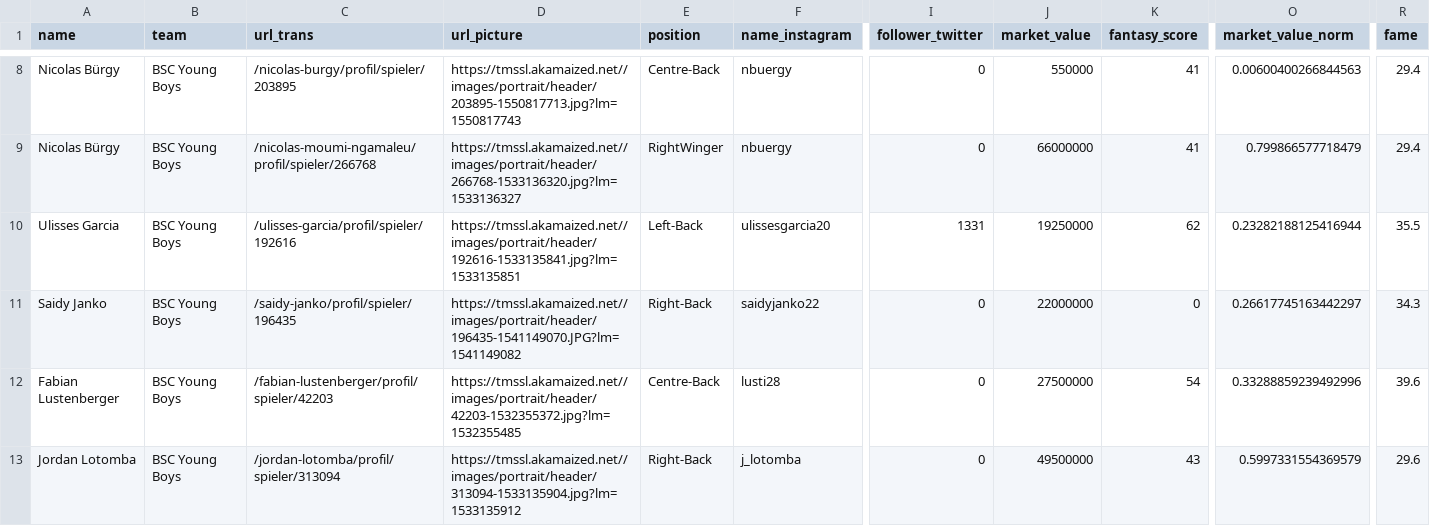
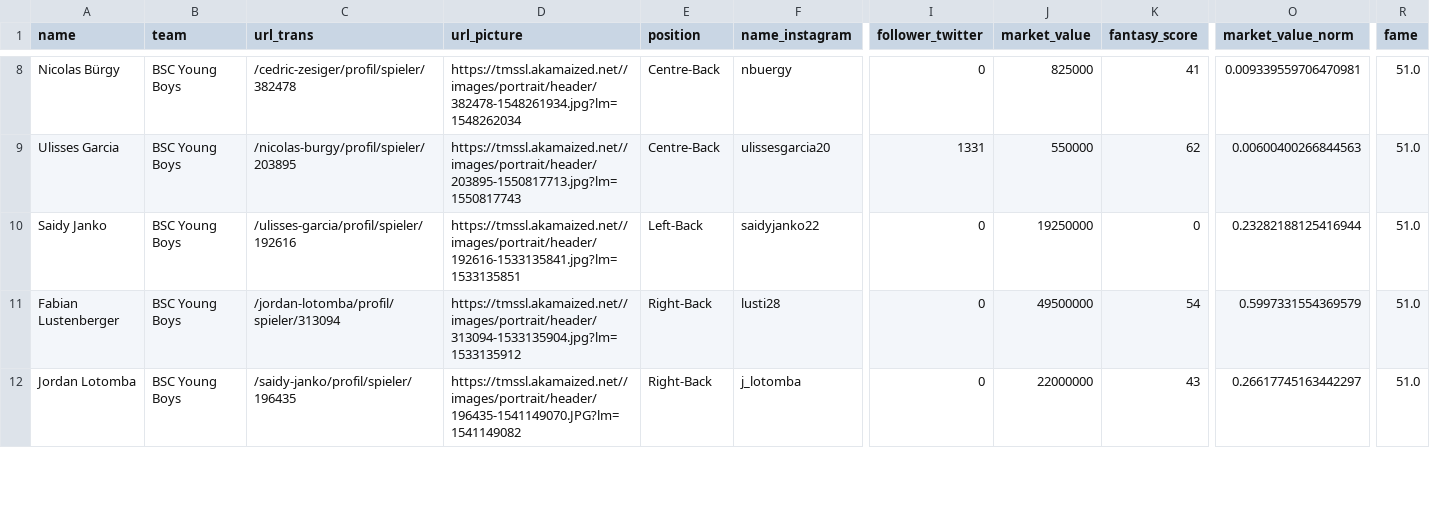
Before and after one commit to weber-chris/YBHack19, a CSV file: data/df_static_merged.csv, drawn as a sheet; only a part is shown, gaps mark what is left out; removed rows and columns are numbered as before the commit, all else as after; rows hold the shown columns only; the diff covers the shown part only; the diff names each change by its address in the sheet, - before the commit and + after, or states it on an @@ line.

```diff
--- a/data/df_static_merged.csv
+++ b/data/df_static_merged.csv
-C8 (url_trans): /nicolas-burgy/profil/spieler/203895
+C8 (url_trans): /cedric-zesiger/profil/spieler/382478
-D8 (url_picture): https://tmssl.akamaized.net//images/portrait/header/203895-1550817713.jpg?lm=1550817743
+D8 (url_picture): https://tmssl.akamaized.net//images/portrait/header/382478-1548261934.jpg?lm=1548262034
-J8 (market_value): 550000
+J8 (market_value): 825000
-O8 (market_value_norm): 0.00600400266844563
+O8 (market_value_norm): 0.009339559706470981
-R8 (fame): 29.4
+R8 (fame): 51.0
-row 9: Nicolas Bürgy | BSC Young Boys | /nicolas-moumi-ngamaleu/profil/spieler/266768 | https://tmssl.akamaized.net//images/portrait/header/266768-1533136320.jpg?lm=1533136327 | RightWinger | nbuergy | 0 | 66000000 | 41 | 0.799866577718479 | 29.4
-C9 (url_trans): /ulisses-garcia/profil/spieler/192616
+C9 (url_trans): /nicolas-burgy/profil/spieler/203895
-D9 (url_picture): https://tmssl.akamaized.net//images/portrait/header/192616-1533135841.jpg?lm=1533135851
+D9 (url_picture): https://tmssl.akamaized.net//images/portrait/header/203895-1550817713.jpg?lm=1550817743
-E9 (position): Left-Back
+E9 (position): Centre-Back
-J9 (market_value): 19250000
+J9 (market_value): 550000
-O9 (market_value_norm): 0.23282188125416944
+O9 (market_value_norm): 0.00600400266844563
-R9 (fame): 35.5
+R9 (fame): 51.0
-C10 (url_trans): /saidy-janko/profil/spieler/196435
+C10 (url_trans): /ulisses-garcia/profil/spieler/192616
-D10 (url_picture): https://tmssl.akamaized.net//images/portrait/header/196435-1541149070.JPG?lm=1541149082
+D10 (url_picture): https://tmssl.akamaized.net//images/portrait/header/192616-1533135841.jpg?lm=1533135851
-E10 (position): Right-Back
+E10 (position): Left-Back
-J10 (market_value): 22000000
+J10 (market_value): 19250000
-O10 (market_value_norm): 0.26617745163442297
+O10 (market_value_norm): 0.23282188125416944
-R10 (fame): 34.3
+R10 (fame): 51.0
-C11 (url_trans): /fabian-lustenberger/profil/spieler/42203
+C11 (url_trans): /jordan-lotomba/profil/spieler/313094
-D11 (url_picture): https://tmssl.akamaized.net//images/portrait/header/42203-1532355372.jpg?lm=1532355485
+D11 (url_picture): https://tmssl.akamaized.net//images/portrait/header/313094-1533135904.jpg?lm=1533135912
-E11 (position): Centre-Back
+E11 (position): Right-Back
-J11 (market_value): 27500000
+J11 (market_value): 49500000
-O11 (market_value_norm): 0.33288859239492996
+O11 (market_value_norm): 0.5997331554369579
-R11 (fame): 39.6
+R11 (fame): 51.0
-C12 (url_trans): /jordan-lotomba/profil/spieler/313094
+C12 (url_trans): /saidy-janko/profil/spieler/196435
-D12 (url_picture): https://tmssl.akamaized.net//images/portrait/header/313094-1533135904.jpg?lm=1533135912
+D12 (url_picture): https://tmssl.akamaized.net//images/portrait/header/196435-1541149070.JPG?lm=1541149082
-J12 (market_value): 49500000
+J12 (market_value): 22000000
-O12 (market_value_norm): 0.5997331554369579
+O12 (market_value_norm): 0.26617745163442297
-R12 (fame): 29.6
+R12 (fame): 51.0
```
Also changed, not shown: 1 removed row and 95 edited cells elsewhere in this file, 1 other file.
